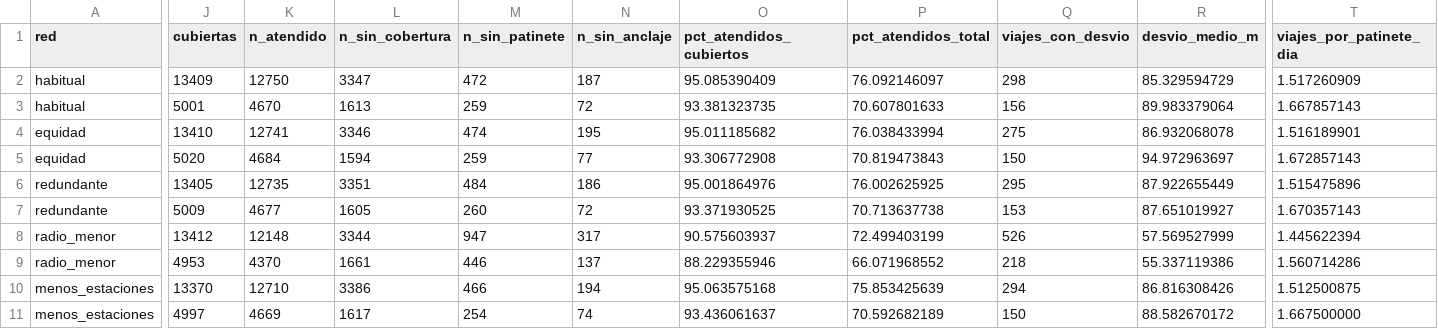
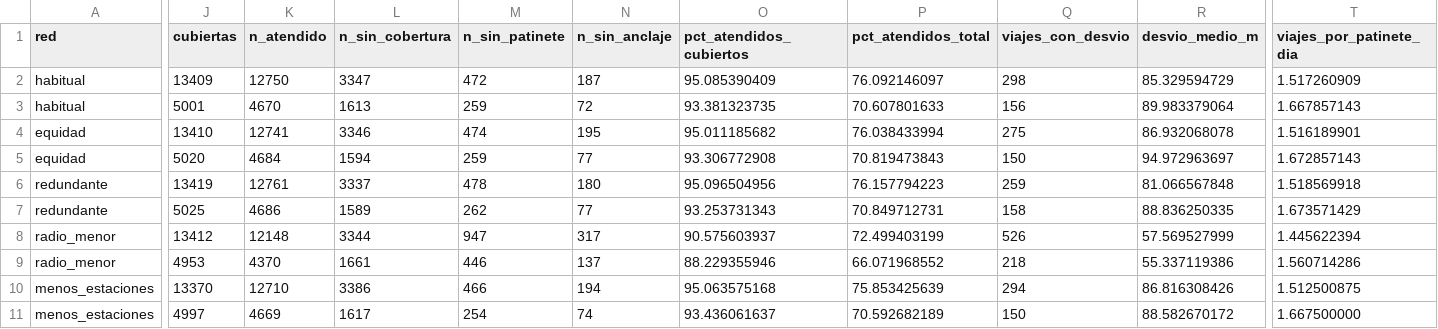
Before and after one commit to javiersaguar/PIDS-Proyecto3, a CSV file: resultados/tablas/movilidad/T39_redes.csv, drawn as a sheet; only a part is shown, gaps mark what is left out; the diff covers the shown part only; the diff names each change by its address in the sheet, - before the commit and + after, or states it on an @@ line.

```diff
--- a/resultados/tablas/movilidad/T39_redes.csv
+++ b/resultados/tablas/movilidad/T39_redes.csv
-J6 (cubiertas): 13405
+J6 (cubiertas): 13419
-K6 (n_atendido): 12735
+K6 (n_atendido): 12761
-L6 (n_sin_cobertura): 3351
+L6 (n_sin_cobertura): 3337
-M6 (n_sin_patinete): 484
+M6 (n_sin_patinete): 478
-N6 (n_sin_anclaje): 186
+N6 (n_sin_anclaje): 180
-O6 (pct_atendidos_cubiertos): 95.001864976
+O6 (pct_atendidos_cubiertos): 95.096504956
-P6 (pct_atendidos_total): 76.002625925
+P6 (pct_atendidos_total): 76.157794223
-Q6 (viajes_con_desvio): 295
+Q6 (viajes_con_desvio): 259
-R6 (desvio_medio_m): 87.922655449
+R6 (desvio_medio_m): 81.066567848
-T6 (viajes_por_patinete_dia): 1.515475896
+T6 (viajes_por_patinete_dia): 1.518569918
-J7 (cubiertas): 5009
+J7 (cubiertas): 5025
-K7 (n_atendido): 4677
+K7 (n_atendido): 4686
-L7 (n_sin_cobertura): 1605
+L7 (n_sin_cobertura): 1589
-M7 (n_sin_patinete): 260
+M7 (n_sin_patinete): 262
-N7 (n_sin_anclaje): 72
+N7 (n_sin_anclaje): 77
-O7 (pct_atendidos_cubiertos): 93.371930525
+O7 (pct_atendidos_cubiertos): 93.253731343
-P7 (pct_atendidos_total): 70.713637738
+P7 (pct_atendidos_total): 70.849712731
-Q7 (viajes_con_desvio): 153
+Q7 (viajes_con_desvio): 158
-R7 (desvio_medio_m): 87.651019927
+R7 (desvio_medio_m): 88.836250335
-T7 (viajes_por_patinete_dia): 1.670357143
+T7 (viajes_por_patinete_dia): 1.673571429
```
Also changed, not shown: 17 edited cells elsewhere in this file, resultados/tablas/movilidad/T35_carga.csv, resultados/tablas/movilidad/T37_T38_intercambios.csv, 25 other files.
